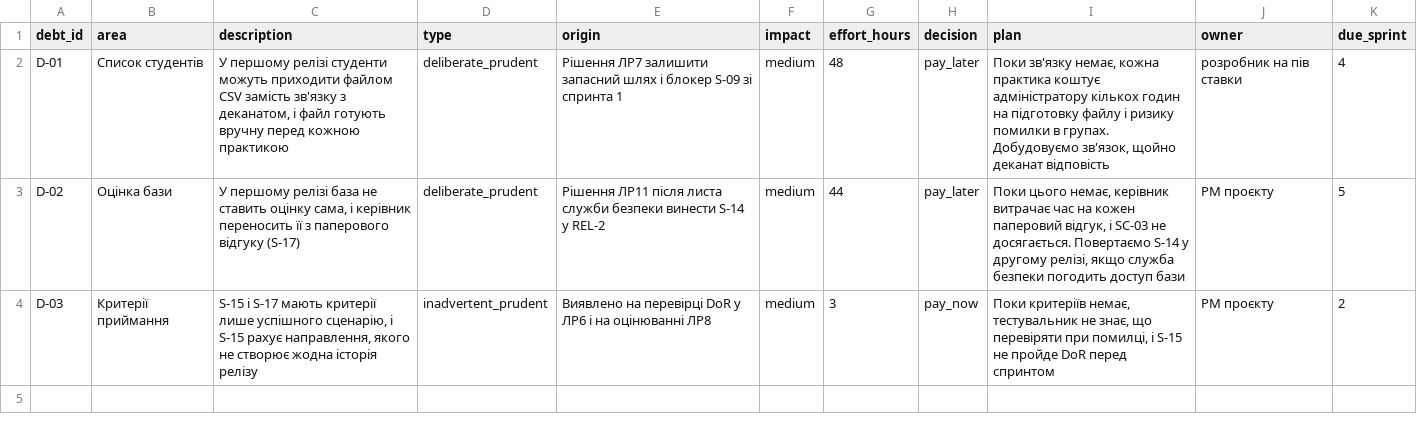
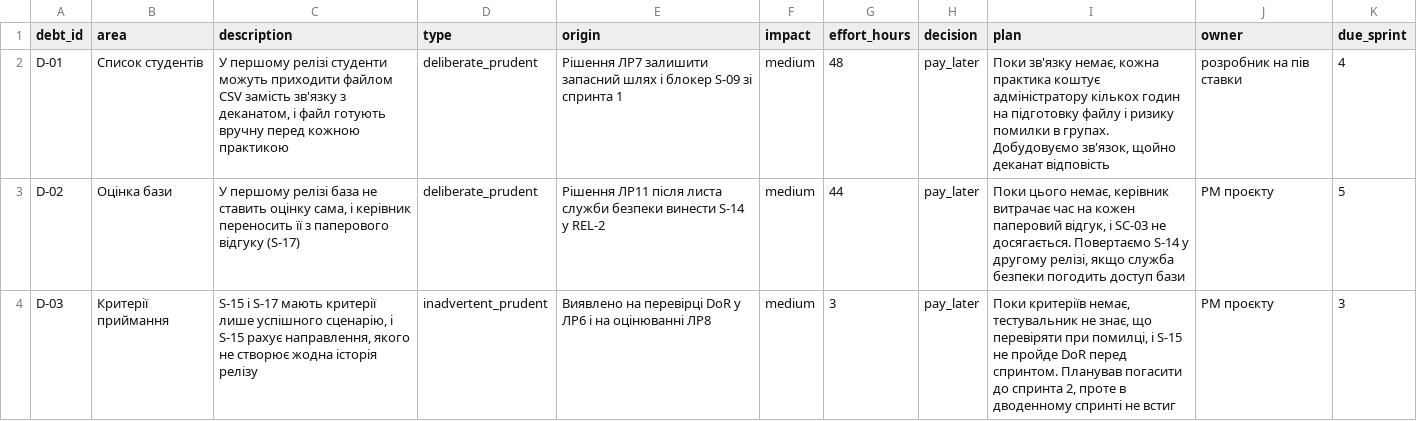
Before and after one commit to nrm-eng/pm-2026-kn42-nikitchuk, a CSV file: lr11_risks_quality/techdebt.csv, drawn as a sheet.

Commit message:
LR11: update tech debt after sprint 2
Updated the entry for acceptance criteria to reflect a change in the payment plan and added a note about the sprint deadline.

```diff
--- a/lr11_risks_quality/techdebt.csv
+++ b/lr11_risks_quality/techdebt.csv
@@ -3,2 +3,2 @@ D-01,Список студентів,"У першому релізі студе
 D-02,Оцінка бази,"У першому релізі база не ставить оцінку сама, і керівник переносить її з паперового відгуку (S-17)",deliberate_prudent,Рішення ЛР11 після листа служби безпеки винести S-14 у REL-2,medium,44,pay_later,"Поки цього немає, керівник витрачає час на кожен паперовий відгук, і SC-03 не досягається. Повертаємо S-14 у другому релізі, якщо служба безпеки погодить доступ бази",PM проєкту,5
-D-03,Критерії приймання,"S-15 і S-17 мають критерії лише успішного сценарію, і S-15 рахує направлення, якого не створює жодна історія релізу",inadvertent_prudent,Виявлено на перевірці DoR у ЛР6 і на оцінюванні ЛР8,medium,3,pay_now,"Поки критеріїв немає, тестувальник не знає, що перевіряти при помилці, і S-15 не пройде DoR перед спринтом",PM проєкту,2
+D-03,Критерії приймання,"S-15 і S-17 мають критерії лише успішного сценарію, і S-15 рахує направлення, якого не створює жодна історія релізу",inadvertent_prudent,Виявлено на перевірці DoR у ЛР6 і на оцінюванні ЛР8,medium,3,pay_later,"Поки критеріїв немає, тестувальник не знає, що перевіряти при помилці, і S-15 не пройде DoR перед спринтом. Планував погасити до спринта 2, проте в дводенному спринті не встиг",PM проєкту,3
```
